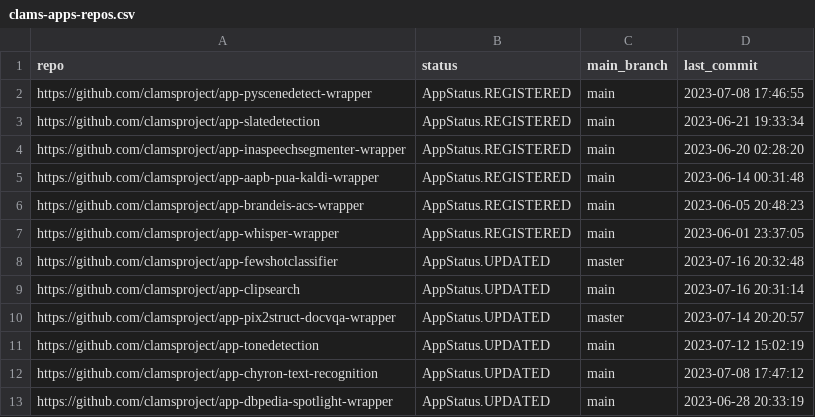
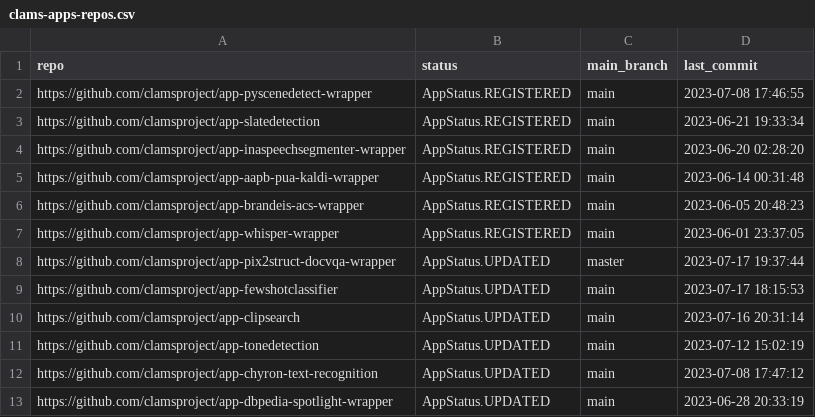
Before and after one commit to clamsproject/apps, a CSV file: clams-apps-repos.csv, drawn as a sheet; only a part is shown.

Commit message:
updating app development dashboard file

```diff
--- a/clams-apps-repos.csv
+++ b/clams-apps-repos.csv
@@ -7,5 +7,5 @@ https://github.com/clamsproject/app-brandeis-acs-wrapper,AppStatus.REGISTERED,ma
 https://github.com/clamsproject/app-whisper-wrapper,AppStatus.REGISTERED,main,2023-06-01 23:37:05
-https://github.com/clamsproject/app-fewshotclassifier,AppStatus.UPDATED,master,2023-07-16 20:32:48
+https://github.com/clamsproject/app-pix2struct-docvqa-wrapper,AppStatus.UPDATED,master,2023-07-17 19:37:44
+https://github.com/clamsproject/app-fewshotclassifier,AppStatus.UPDATED,main,2023-07-17 18:15:53
 https://github.com/clamsproject/app-clipsearch,AppStatus.UPDATED,main,2023-07-16 20:31:14
-https://github.com/clamsproject/app-pix2struct-docvqa-wrapper,AppStatus.UPDATED,master,2023-07-14 20:20:57
 https://github.com/clamsproject/app-tonedetection,AppStatus.UPDATED,main,2023-07-12 15:02:19
```
